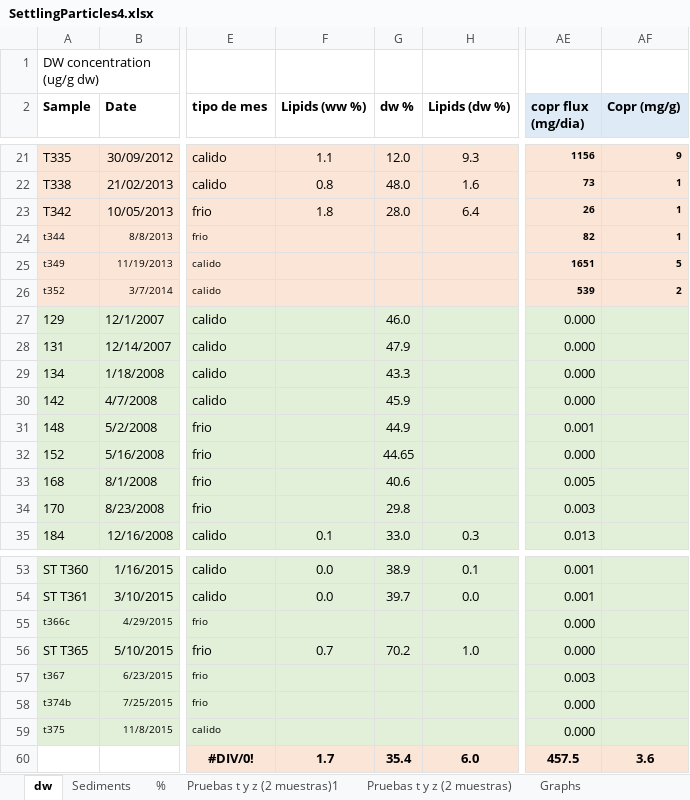
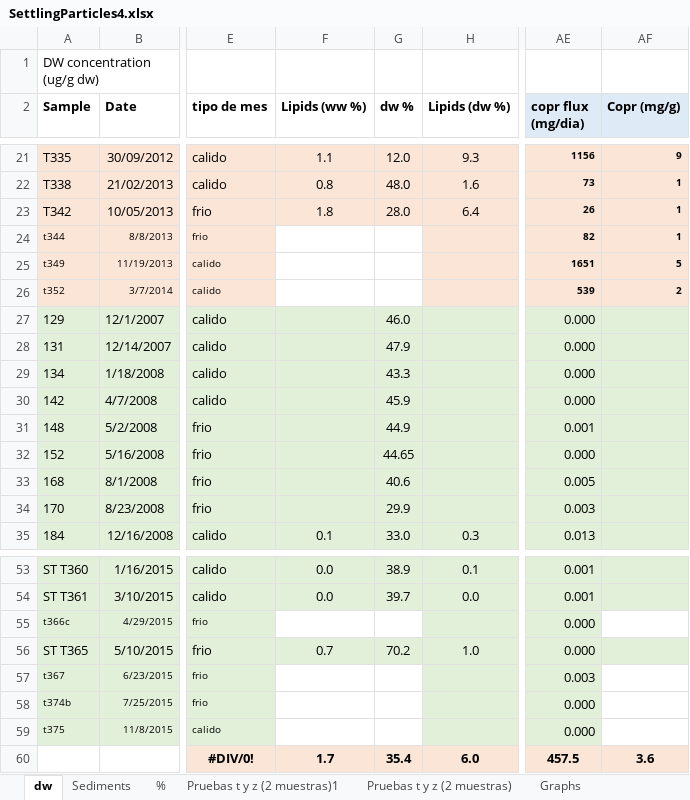
Before and after one commit to ericsperanza/ST, an Excel workbook: SettlingParticles4.xlsx, sheet dw, drawn as a sheet; only a part is shown, gaps mark what is left out; values as stored, in another font and other column widths than the file's, no borders; charts and pictures not drawn; the diff names each change by its address in the sheet, - before the commit and + after, or states it on an @@ line.

```diff
--- a/SettlingParticles4.xlsx (sheet dw)
+++ b/SettlingParticles4.xlsx (sheet dw)
-F24:G26 fill: #FBE5D6
+F24:G26 fill: none
-G34 (dw %): 29.8
+G34 (dw %): 29.9
-F55:G55 fill: #E2F0D9
+F55:G55 fill: none
-AF55 fill: #E2F0D9
+AF55 fill: none
-F57:G59 fill: #E2F0D9
+F57:G59 fill: none
-AF57:AF59 fill: #E2F0D9
+AF57:AF59 fill: none
```
Also changed, not shown: sheet Sediments, sheet %, charts or pictures, compWC.xlsx, 1 other file.
